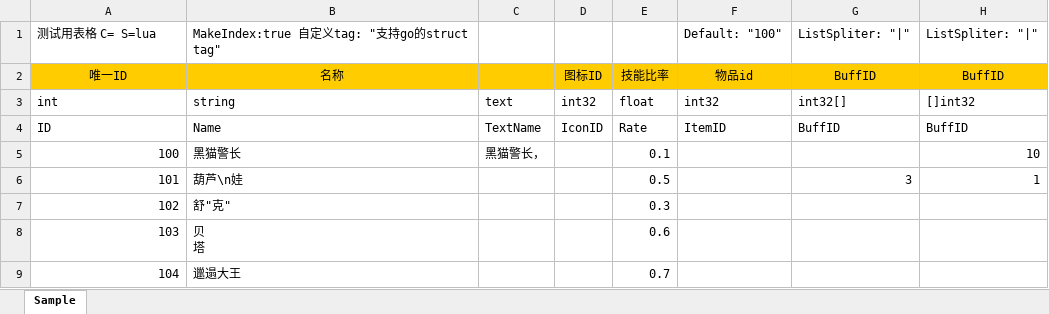
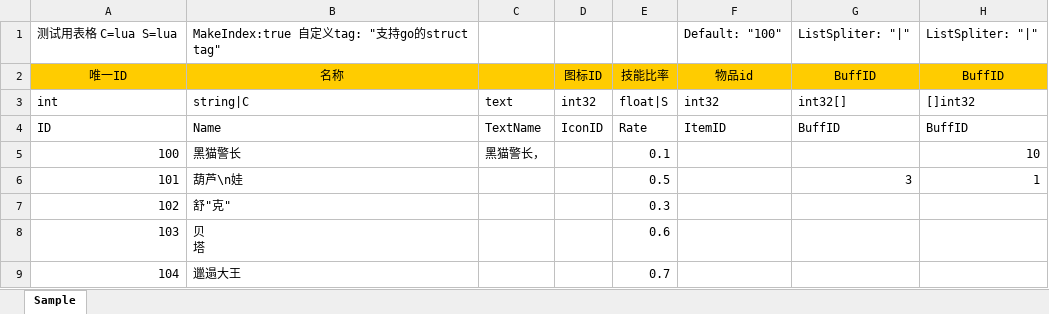
Before and after one commit to w14525555/tabtoy, an Excel workbook: Config/test.xlsx, sheet Sample, drawn as a sheet; only a part is shown; values as stored, in another font and other column widths than the file's, no borders; charts and pictures not drawn; the diff names each change by its address in the sheet, - before the commit and + after, or states it on an @@ line.

```diff
--- a/Config/test.xlsx (sheet Sample)
+++ b/Config/test.xlsx (sheet Sample)
-A1: 测试用表格 C= S=lua
+A1: 测试用表格 C=lua S=lua
-B3: string
+B3: string|C
-E3: float
+E3: float|S
```
Also changed, not shown: 17 other files.
